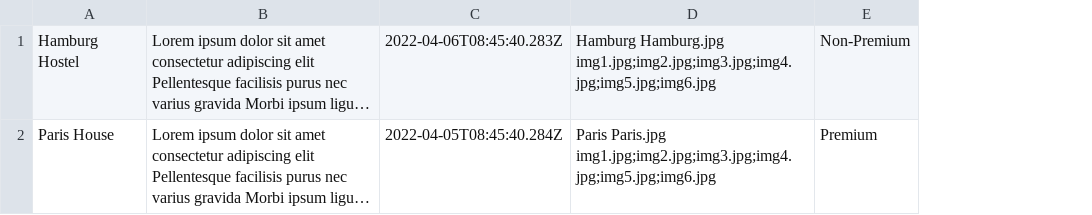
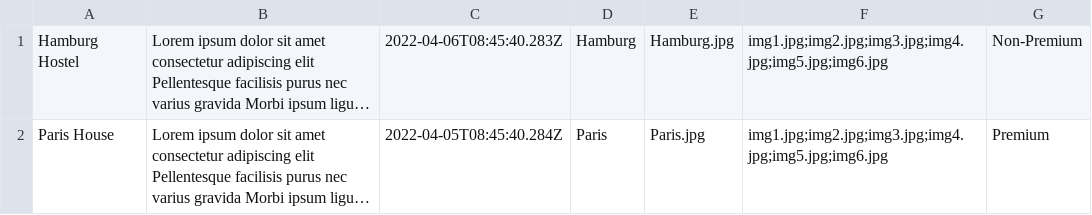
Before and after one commit to htmlacademy-nodejs-api/1176707-six-cities-4, a TSV file: mock/rent.tsv, drawn as a sheet; only a part is shown; long unchanged cells end in …; removed rows and columns are numbered as before the commit, all else as after; the diff names each change by its address in the sheet, - before the commit and + after, or states it on an @@ line.

Commit message:
Update rent.tsv

```diff
--- a/mock/rent.tsv
+++ b/mock/rent.tsv
-column D, rows 1-2: Hamburg Hamburg.jpg img1.jpg;img2.jpg;img3.jpg;img4.jpg;img5.jpg;img6.jpg | Paris Paris.jpg img1.jpg;img2.jpg;img3.jpg;img4.jpg;img5.jpg;img6.jpg
+column D, rows 1-2: Hamburg | Paris
+column E, rows 1-2: Hamburg.jpg | Paris.jpg
+column F, rows 1-2: img1.jpg;img2.jpg;img3.jpg;img4.jpg;img5.jpg;img6.jpg | img1.jpg;img2.jpg;img3.jpg;img4.jpg;img5.jpg;img6.jpg
```
